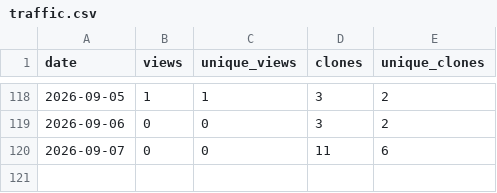
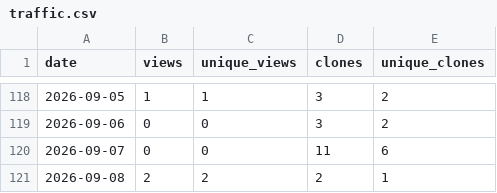
Before and after one commit to ayu5h-raj/quickcsv, a CSV file: traffic/traffic.csv, drawn as a sheet; only a part is shown, gaps mark what is left out.

```diff
--- a/traffic/traffic.csv
+++ b/traffic/traffic.csv
@@ -120 +120,2 @@ date,views,unique_views,clones,unique_clones
 2026-09-07,0,0,11,6
+2026-09-08,2,2,2,1
```
Also changed, not shown: traffic/downloads.csv.
